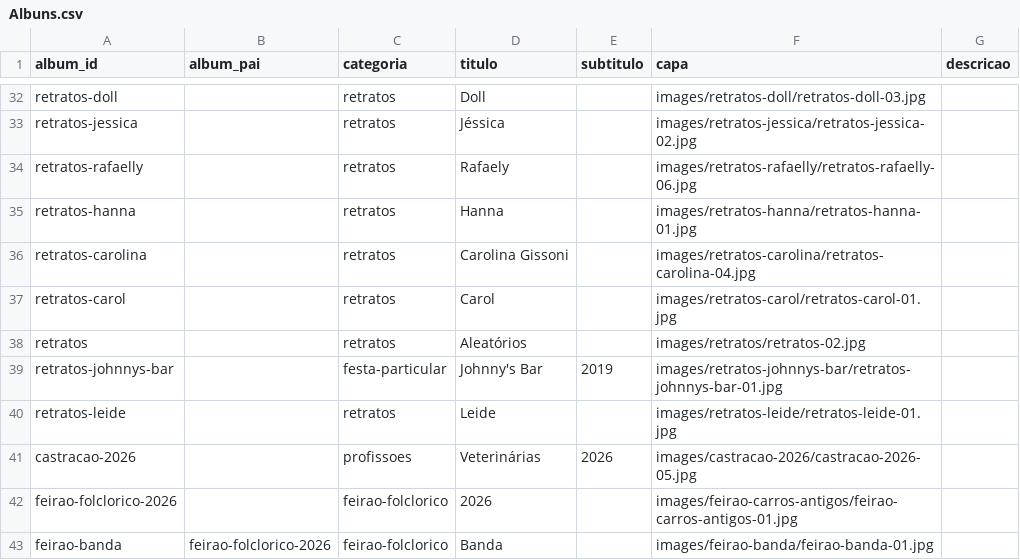
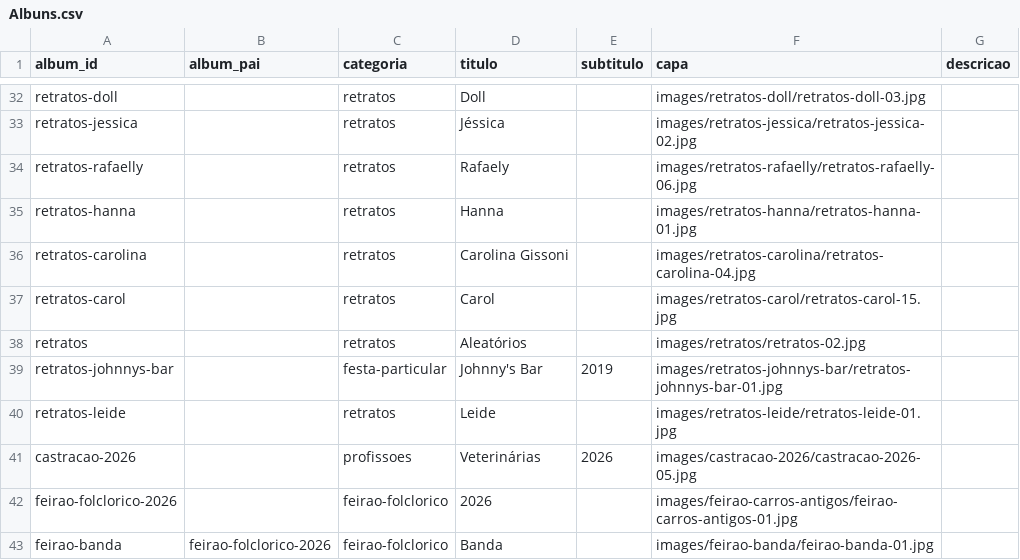
Before and after one commit to DiegoVBPinho/Site_de_Fotogrfia, a CSV file: csv/Albuns.csv, drawn as a sheet; only a part is shown, gaps mark what is left out.

```diff
--- a/csv/Albuns.csv
+++ b/csv/Albuns.csv
@@ -36,3 +36,3 @@ retratos-hanna,,retratos,Hanna,,images/retratos-hanna/retratos-hanna-01.jpg,
 retratos-carolina,,retratos,Carolina Gissoni,,images/retratos-carolina/retratos-carolina-04.jpg,
-retratos-carol,,retratos,Carol,,images/retratos-carol/retratos-carol-01.jpg,
+retratos-carol,,retratos,Carol,,images/retratos-carol/retratos-carol-15.jpg,
 retratos,,retratos,Aleatórios,,images/retratos/retratos-02.jpg,
```
